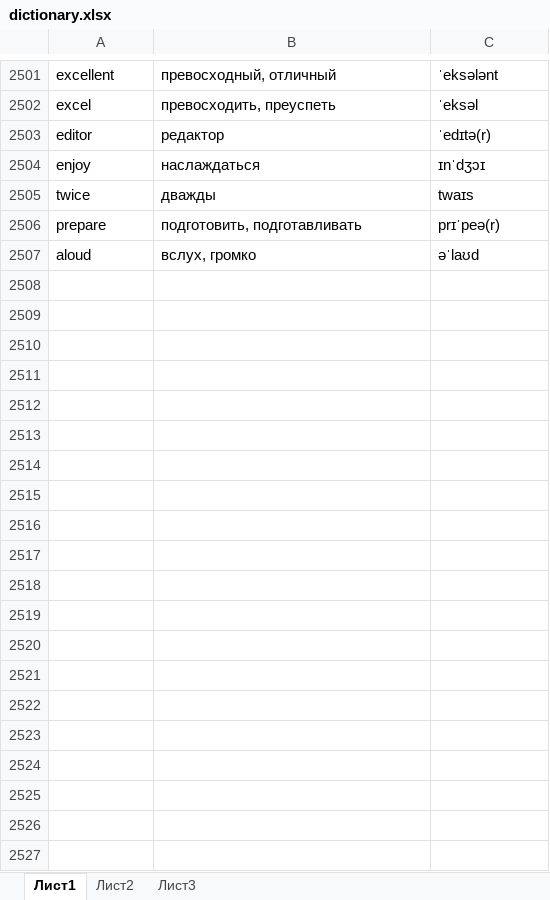
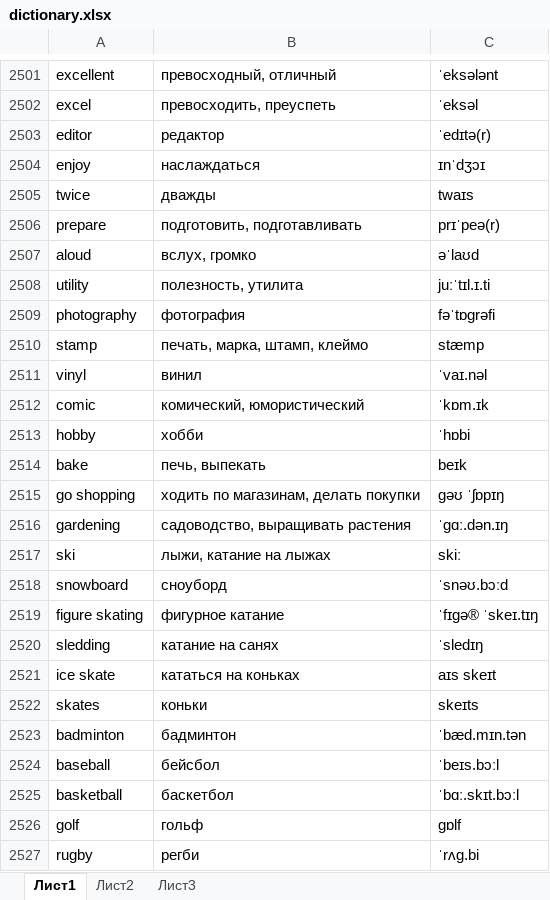
Before and after one commit to mrStat1c/EngWords, an Excel workbook: app/src/main/res/raw/dictionary.xlsx, sheet Лист1, drawn as a sheet; only a part is shown, gaps mark what is left out; values as stored, in another font and other column widths than the file's, no borders; conditional formats not drawn; the diff covers the shown part only; the diff names each change by its address in the sheet, - before the commit and + after, or states it on an @@ line.

```diff
--- a/app/src/main/res/raw/dictionary.xlsx (sheet Лист1)
+++ b/app/src/main/res/raw/dictionary.xlsx (sheet Лист1)
+row 2508: utility | полезность, утилита | juːˈtɪl.ɪ.ti
+row 2509: photography | фотография | fəˈtɒɡrəfi
+row 2510: stamp | печать, марка, штамп, клеймо | stæmp
+row 2511: vinyl | винил | ˈvaɪ.nəl
+row 2512: comic | комический, юмористический | ˈkɒm.ɪk
+row 2513: hobby | хобби | ˈhɒbi
+row 2514: bake | печь, выпекать | beɪk
+row 2515: go shopping | ходить по магазинам, делать покупки | ɡəʊ ˈʃɒpɪŋ
+row 2516: gardening | садоводство, выращивать растения | ˈɡɑː.dən.ɪŋ
+row 2517: ski | лыжи, катание на лыжах | skiː
+row 2518: snowboard | сноуборд | ˈsnəʊ.bɔːd
+row 2519: figure skating | фигурное катание | ˈfɪɡə® ˈskeɪ.tɪŋ
+row 2520: sledding | катание на санях | ˈsledɪŋ
+row 2521: ice skate | кататься на коньках | aɪs skeɪt
+row 2522: skates | коньки | skeɪts
+row 2523: badminton | бадминтон | ˈbæd.mɪn.tən
+row 2524: baseball | бейсбол | ˈbeɪs.bɔːl
+row 2525: basketball | баскетбол | ˈbɑː.skɪt.bɔːl
+row 2526: golf | гольф | ɡɒlf
+row 2527: rugby | регби | ˈrʌɡ.bi
```
Also changed, not shown: 25 added rows and 8 edited cells elsewhere in this sheet, 20 other files.
